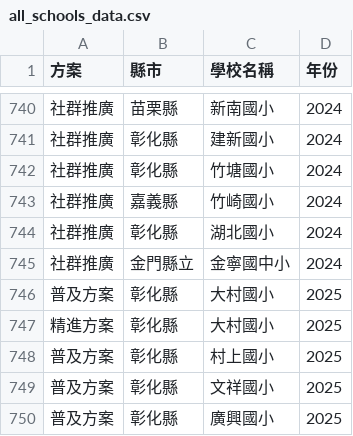
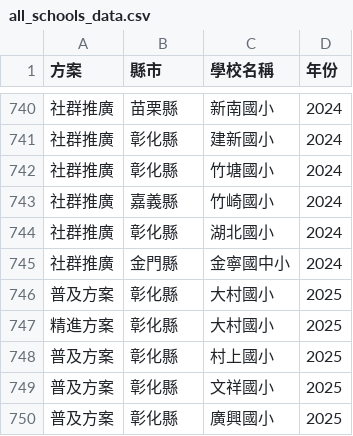
Before and after one commit to codekok/quanta-dashboard, a CSV file: all_schools_data.csv, drawn as a sheet; only a part is shown, gaps mark what is left out; the diff names each change by its address in the sheet, - before the commit and + after, or states it on an @@ line.

```diff
--- a/all_schools_data.csv
+++ b/all_schools_data.csv
-B745 (縣市): 金門縣立
+B745 (縣市): 金門縣
```
Also changed, not shown: 1 other file.
